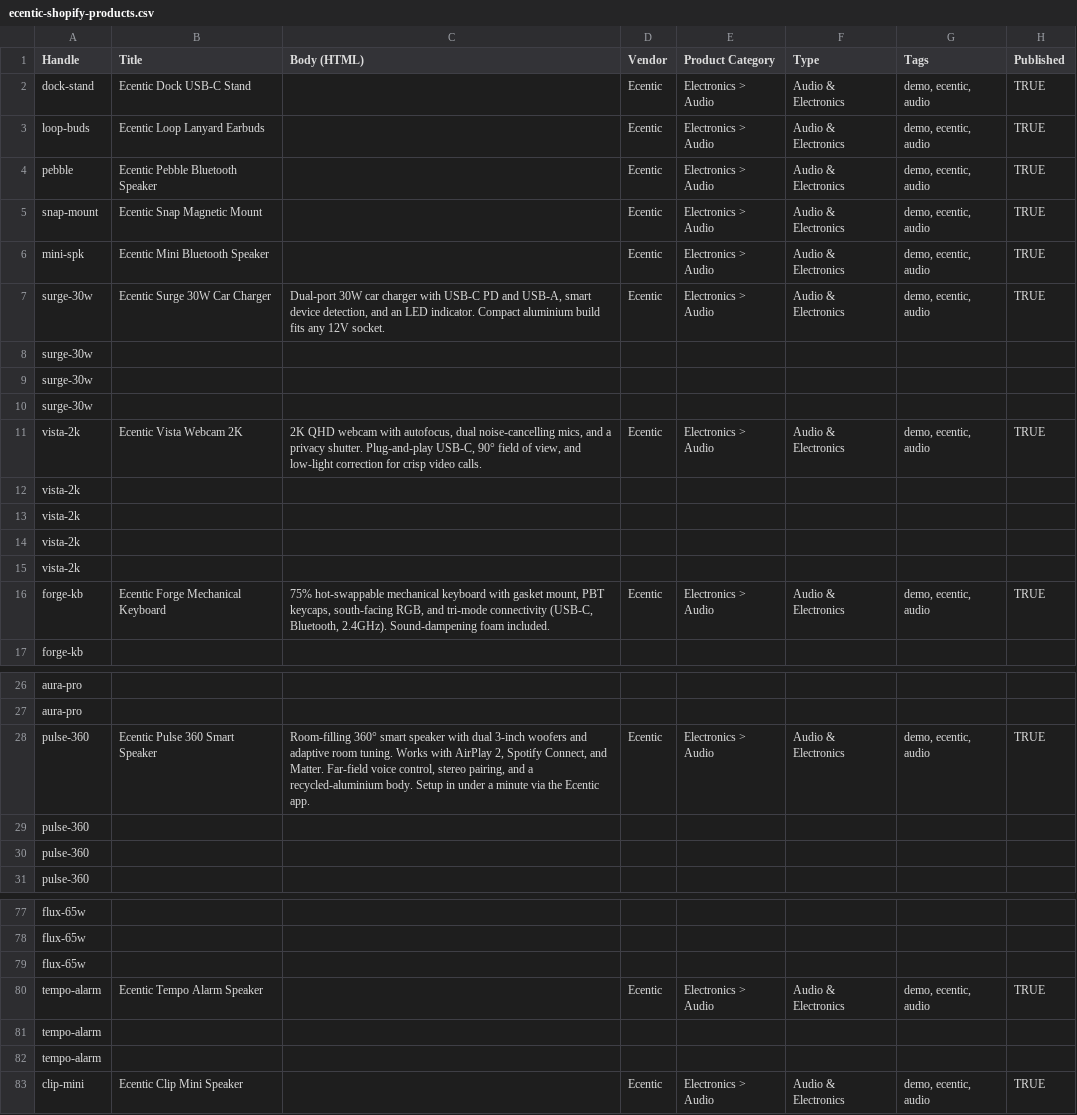
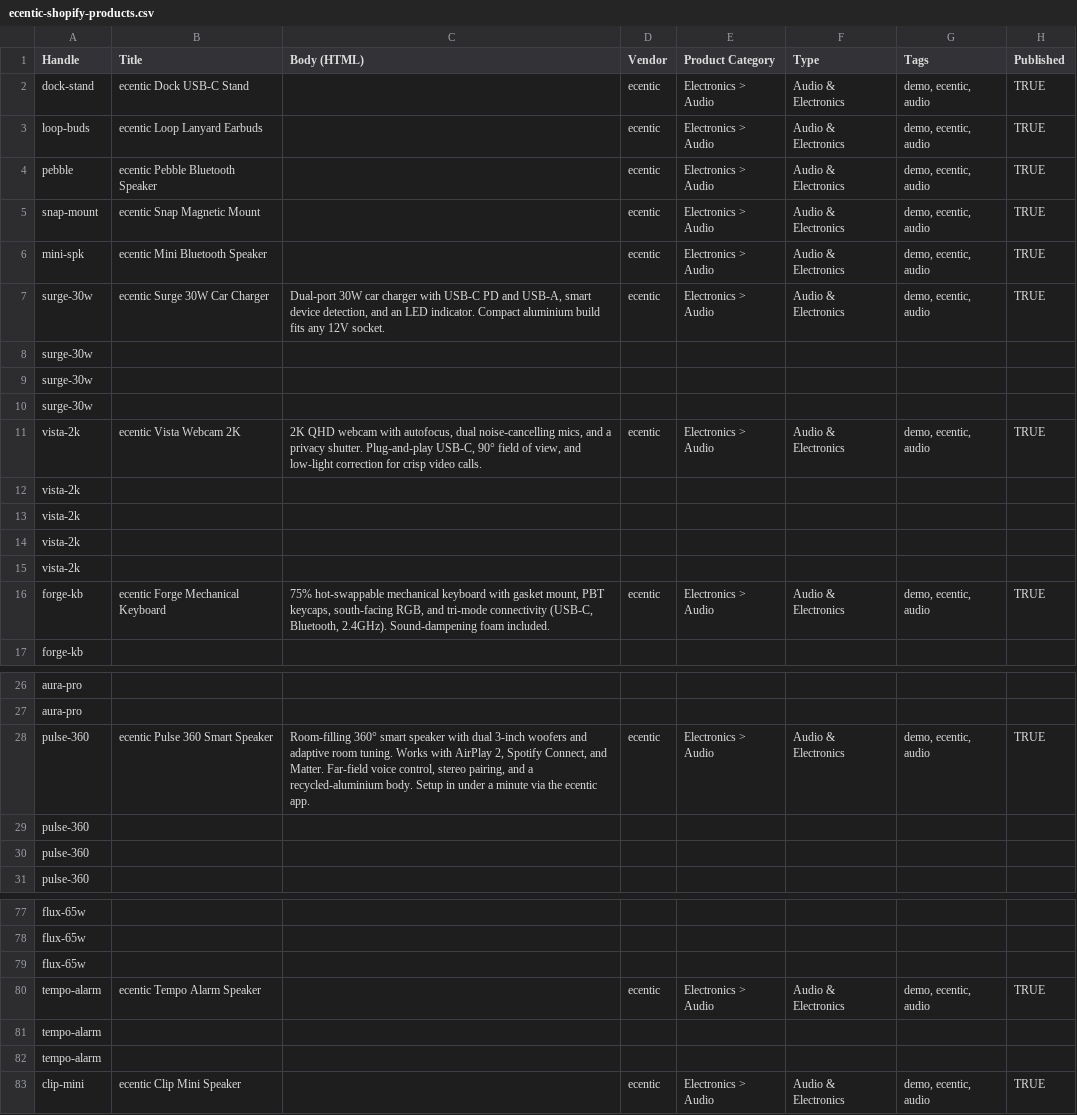
Before and after one commit to IAlphaOmegaI/ecentic, a CSV file: apps/web/scripts/ecentic-shopify-products.csv, drawn as a sheet; only a part is shown, gaps mark what is left out; the diff covers the shown part only; the diff names each change by its address in the sheet, - before the commit and + after, or states it on an @@ line.

Commit message:
fix: standardize brand name casing to "ecentic" in product CSV
- Updated all instances of "Ecentic" to "ecentic" in the product CSV file to ensure consistent branding across the application.
- This change affects product titles, descriptions, and vendor names, enhancing brand recognition.

```diff
--- a/apps/web/scripts/ecentic-shopify-products.csv
+++ b/apps/web/scripts/ecentic-shopify-products.csv
-B2 (Title): Ecentic Dock USB-C Stand
+B2 (Title): ecentic Dock USB-C Stand
-D2:D7 (Vendor): Ecentic
+D2:D7 (Vendor): ecentic
-B3 (Title): Ecentic Loop Lanyard Earbuds
+B3 (Title): ecentic Loop Lanyard Earbuds
-B4 (Title): Ecentic Pebble Bluetooth Speaker
+B4 (Title): ecentic Pebble Bluetooth Speaker
-B5 (Title): Ecentic Snap Magnetic Mount
+B5 (Title): ecentic Snap Magnetic Mount
-B6 (Title): Ecentic Mini Bluetooth Speaker
+B6 (Title): ecentic Mini Bluetooth Speaker
-B7 (Title): Ecentic Surge 30W Car Charger
+B7 (Title): ecentic Surge 30W Car Charger
-B11 (Title): Ecentic Vista Webcam 2K
+B11 (Title): ecentic Vista Webcam 2K
-D11 (Vendor): Ecentic
+D11 (Vendor): ecentic
-B16 (Title): Ecentic Forge Mechanical Keyboard
+B16 (Title): ecentic Forge Mechanical Keyboard
-D16 (Vendor): Ecentic
+D16 (Vendor): ecentic
-B28 (Title): Ecentic Pulse 360 Smart Speaker
+B28 (Title): ecentic Pulse 360 Smart Speaker
-C28 (Body (HTML)): …via the Ecentic app.
+C28 (Body (HTML)): …via the ecentic app.
-D28 (Vendor): Ecentic
+D28 (Vendor): ecentic
-B80 (Title): Ecentic Tempo Alarm Speaker
+B80 (Title): ecentic Tempo Alarm Speaker
-D80 (Vendor): Ecentic
+D80 (Vendor): ecentic
-B83 (Title): Ecentic Clip Mini Speaker
+B83 (Title): ecentic Clip Mini Speaker
-D83 (Vendor): Ecentic
+D83 (Vendor): ecentic
```
Also changed, not shown: 27 edited cells elsewhere in this file.
